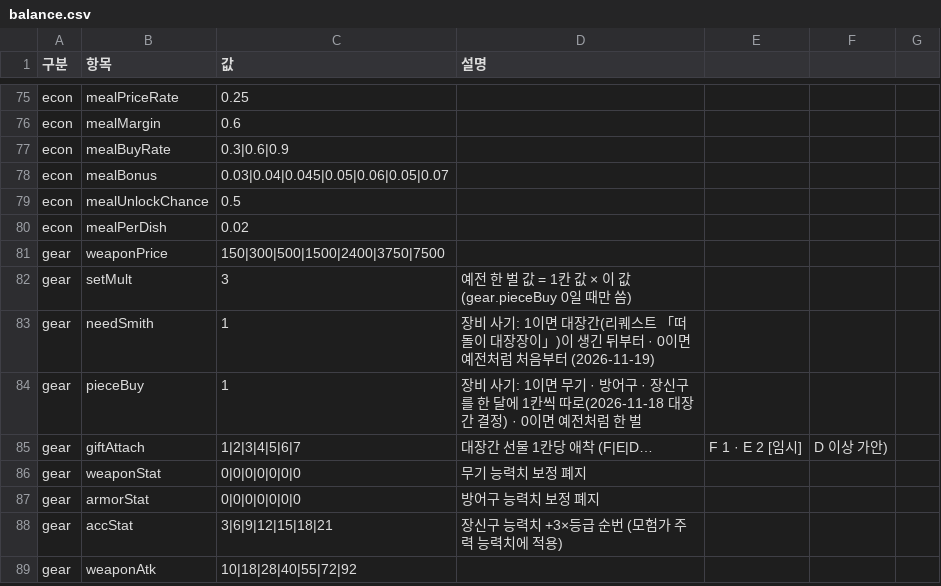
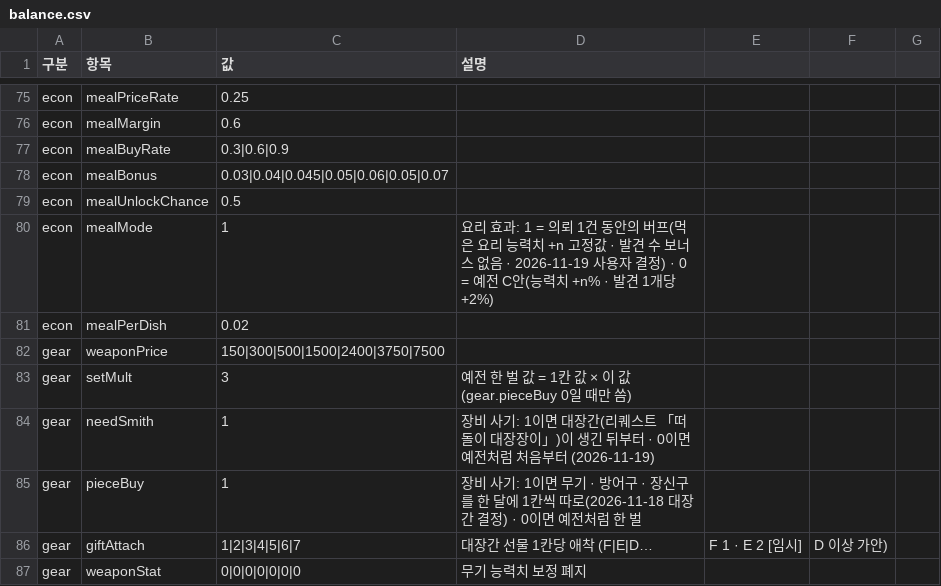
Before and after one commit to applesoda01/Project_F, a CSV file: prototype/data/balance.csv, drawn as a sheet; only a part is shown, gaps mark what is left out; the shorter side is filled out with more unchanged rows.

```diff
--- a/prototype/data/balance.csv
+++ b/prototype/data/balance.csv
@@ -79,2 +79,3 @@ econ,mealBonus,0.03|0.04|0.045|0.05|0.06|0.05|0.07,
 econ,mealUnlockChance,0.5,
+econ,mealMode,1,요리 효과: 1 = 의뢰 1건 동안의 버프(먹은 요리 능력치 +n 고정값 · 발견 수 보너스 없음 · 2026-11-19 사용자 결정) · 0 = 예전 C안(능력치 +n% · 발견 1개당 +2%)
 econ,mealPerDish,0.02,
```
Also changed, not shown: prototype/data/meals.csv, prototype/data/talk_mem.csv, 22 other files.
